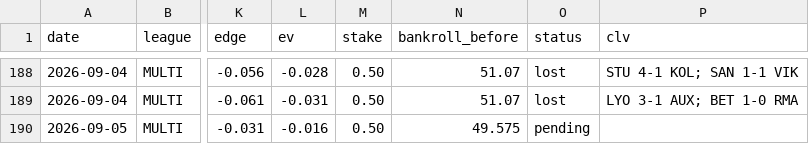
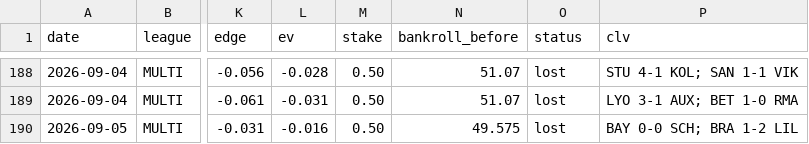
Before and after one commit to juniorjasper047-lang/football-betting-model, a CSV file: data/tracker.csv, drawn as a sheet; only a part is shown, gaps mark what is left out; the diff names each change by its address in the sheet, - before the commit and + after, or states it on an @@ line.

Commit message:
settle 09-05 parlay (lost -0.5u), add picks 09-07 (0 bets), update parlay playbook

```diff
--- a/data/tracker.csv
+++ b/data/tracker.csv
-O190 (status): pending
+O190 (status): lost
-P190 (clv): (empty)
+P190 (clv): BAY 0-0 SCH; BRA 1-2 LIL
```
Also changed, not shown: 2 other files.
